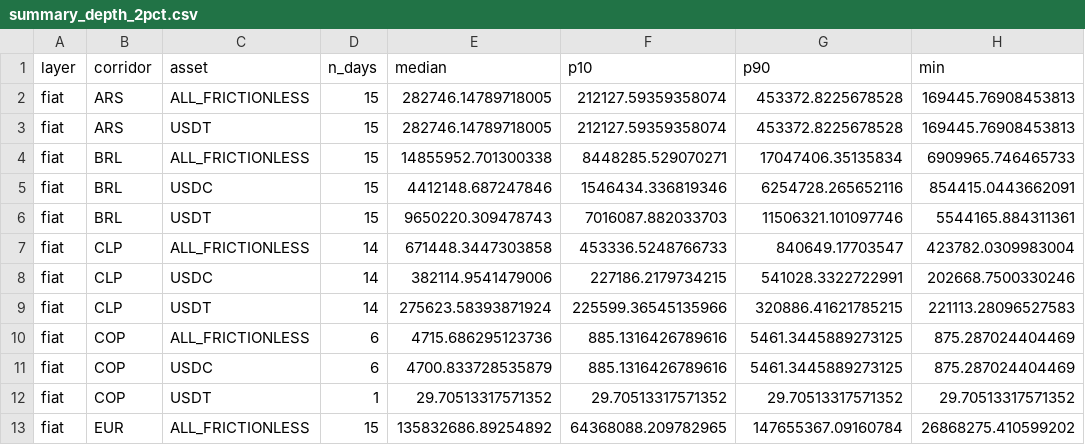
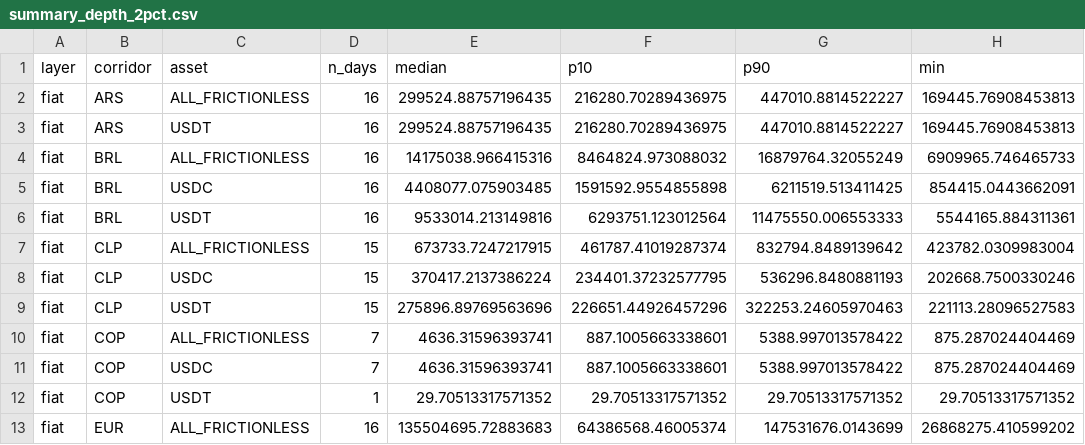
Before and after one commit to weiyeecon/stablecoin-depth-panel, a CSV file: panel/summary_depth_2pct.csv, drawn as a sheet; only a part is shown; the diff covers the shown part only; the diff names each change by its address in the sheet, - before the commit and + after, or states it on an @@ line.

Commit message:
depth snapshot 2026-08-18 [skip ci]

```diff
--- a/panel/summary_depth_2pct.csv
+++ b/panel/summary_depth_2pct.csv
-D2:D6 (n_days): 15
+D2:D6 (n_days): 16
-E2:E3 (median): 282746.14789718005
+E2:E3 (median): 299524.88757196435
-F2:F3 (p10): 212127.59359358074
+F2:F3 (p10): 216280.70289436975
-G2:G3 (p90): 453372.8225678528
+G2:G3 (p90): 447010.8814522227
-E4 (median): 14855952.701300338
+E4 (median): 14175038.966415316
-F4 (p10): 8448285.529070271
+F4 (p10): 8464824.973088032
-G4 (p90): 17047406.35135834
+G4 (p90): 16879764.32055249
-E5 (median): 4412148.687247846
+E5 (median): 4408077.075903485
-F5 (p10): 1546434.336819346
+F5 (p10): 1591592.9554855898
-G5 (p90): 6254728.265652116
+G5 (p90): 6211519.513411425
-E6 (median): 9650220.309478743
+E6 (median): 9533014.213149816
-F6 (p10): 7016087.882033703
+F6 (p10): 6293751.123012564
-G6 (p90): 11506321.101097746
+G6 (p90): 11475550.006553333
-D7:D9 (n_days): 14
+D7:D9 (n_days): 15
-E7 (median): 671448.3447303858
+E7 (median): 673733.7247217915
-F7 (p10): 453336.5248766733
+F7 (p10): 461787.41019287374
-G7 (p90): 840649.17703547
+G7 (p90): 832794.8489139642
-E8 (median): 382114.9541479006
+E8 (median): 370417.2137386224
-F8 (p10): 227186.2179734215
+F8 (p10): 234401.37232577795
-G8 (p90): 541028.3322722991
+G8 (p90): 536296.8480881193
-E9 (median): 275623.58393871924
+E9 (median): 275896.89769563696
-F9 (p10): 225599.36545135966
+F9 (p10): 226651.44926457296
-G9 (p90): 320886.41621785215
+G9 (p90): 322253.24605970463
-D10:D11 (n_days): 6
+D10:D11 (n_days): 7
-E10 (median): 4715.686295123736
+E10 (median): 4636.31596393741
-F10:F11 (p10): 885.1316426789616
+F10:F11 (p10): 887.1005663338601
-G10:G11 (p90): 5461.3445889273125
+G10:G11 (p90): 5388.997013578422
-E11 (median): 4700.833728535879
+E11 (median): 4636.31596393741
-D13 (n_days): 15
+D13 (n_days): 16
-E13 (median): 135832686.89254892
+E13 (median): 135504695.72883683
-F13 (p10): 64368088.209782965
+F13 (p10): 64386568.46005374
-G13 (p90): 147655367.09160784
+G13 (p90): 147531676.0143699
```
Also changed, not shown: 145 edited cells elsewhere in this file, 12 other files.
